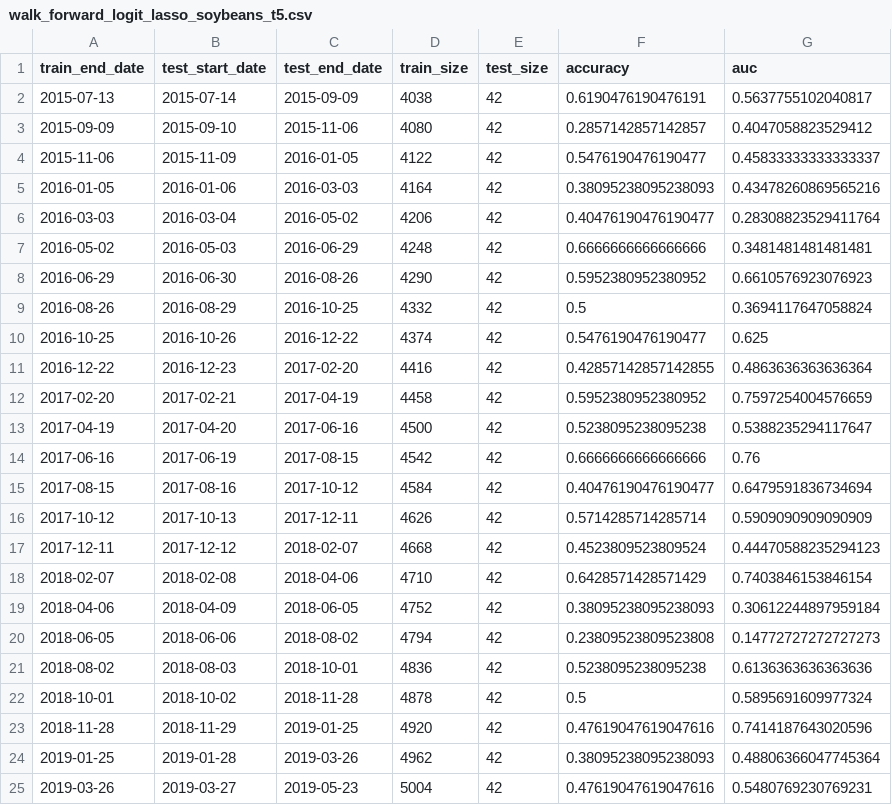
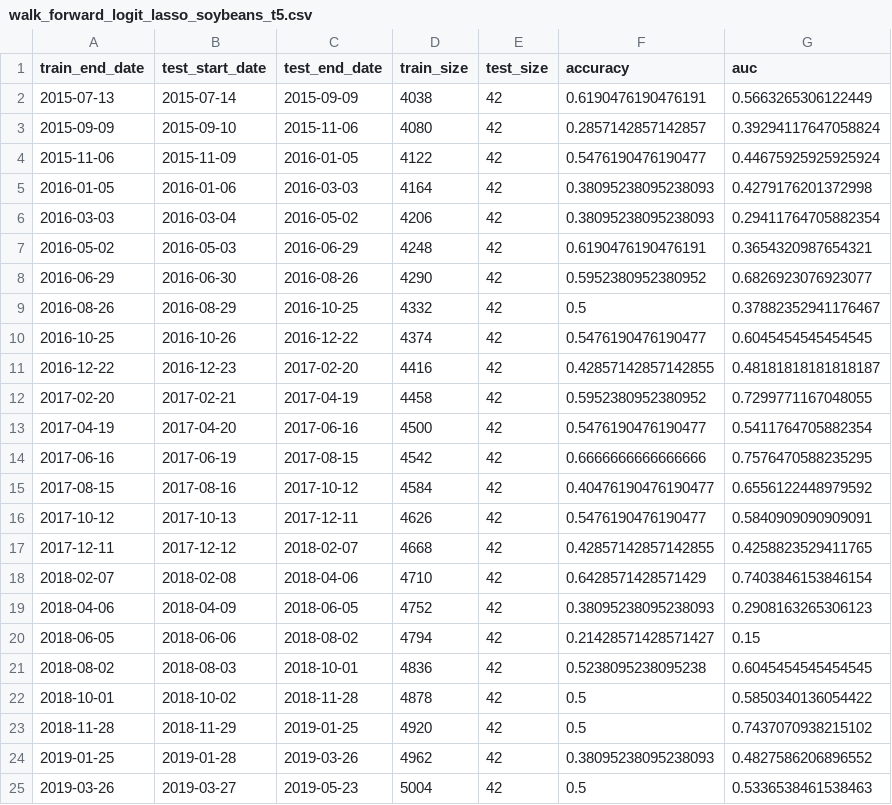
Before and after one commit to paulaleylen/BigDataUBA-Grupo10, a CSV file: TPFinal/data/processed/final_modeling/walk_forward_logit_lasso_soybeans_t5.csv, drawn as a sheet; only a part is shown; the diff covers the shown part only.

```diff
--- a/TPFinal/data/processed/final_modeling/walk_forward_logit_lasso_soybeans_t5.csv
+++ b/TPFinal/data/processed/final_modeling/walk_forward_logit_lasso_soybeans_t5.csv
@@ -1,25 +1,25 @@
 train_end_date,test_start_date,test_end_date,train_size,test_size,accuracy,auc
-2015-07-13,2015-07-14,2015-09-09,4038,42,0.6190476190476191,0.5637755102040817
-2015-09-09,2015-09-10,2015-11-06,4080,42,0.2857142857142857,0.4047058823529412
-2015-11-06,2015-11-09,2016-01-05,4122,42,0.5476190476190477,0.45833333333333337
-2016-01-05,2016-01-06,2016-03-03,4164,42,0.38095238095238093,0.43478260869565216
-2016-03-03,2016-03-04,2016-05-02,4206,42,0.40476190476190477,0.28308823529411764
-2016-05-02,2016-05-03,2016-06-29,4248,42,0.6666666666666666,0.3481481481481481
-2016-06-29,2016-06-30,2016-08-26,4290,42,0.5952380952380952,0.6610576923076923
-2016-08-26,2016-08-29,2016-10-25,4332,42,0.5,0.3694117647058824
-2016-10-25,2016-10-26,2016-12-22,4374,42,0.5476190476190477,0.625
-2016-12-22,2016-12-23,2017-02-20,4416,42,0.42857142857142855,0.4863636363636364
-2017-02-20,2017-02-21,2017-04-19,4458,42,0.5952380952380952,0.7597254004576659
-2017-04-19,2017-04-20,2017-06-16,4500,42,0.5238095238095238,0.5388235294117647
-2017-06-16,2017-06-19,2017-08-15,4542,42,0.6666666666666666,0.76
-2017-08-15,2017-08-16,2017-10-12,4584,42,0.40476190476190477,0.6479591836734694
-2017-10-12,2017-10-13,2017-12-11,4626,42,0.5714285714285714,0.5909090909090909
-2017-12-11,2017-12-12,2018-02-07,4668,42,0.4523809523809524,0.44470588235294123
+2015-07-13,2015-07-14,2015-09-09,4038,42,0.6190476190476191,0.5663265306122449
+2015-09-09,2015-09-10,2015-11-06,4080,42,0.2857142857142857,0.39294117647058824
+2015-11-06,2015-11-09,2016-01-05,4122,42,0.5476190476190477,0.44675925925925924
+2016-01-05,2016-01-06,2016-03-03,4164,42,0.38095238095238093,0.4279176201372998
+2016-03-03,2016-03-04,2016-05-02,4206,42,0.38095238095238093,0.29411764705882354
+2016-05-02,2016-05-03,2016-06-29,4248,42,0.6190476190476191,0.3654320987654321
+2016-06-29,2016-06-30,2016-08-26,4290,42,0.5952380952380952,0.6826923076923077
+2016-08-26,2016-08-29,2016-10-25,4332,42,0.5,0.37882352941176467
+2016-10-25,2016-10-26,2016-12-22,4374,42,0.5476190476190477,0.6045454545454545
+2016-12-22,2016-12-23,2017-02-20,4416,42,0.42857142857142855,0.48181818181818187
+2017-02-20,2017-02-21,2017-04-19,4458,42,0.5952380952380952,0.7299771167048055
+2017-04-19,2017-04-20,2017-06-16,4500,42,0.5476190476190477,0.5411764705882354
+2017-06-16,2017-06-19,2017-08-15,4542,42,0.6666666666666666,0.7576470588235295
+2017-08-15,2017-08-16,2017-10-12,4584,42,0.40476190476190477,0.6556122448979592
+2017-10-12,2017-10-13,2017-12-11,4626,42,0.5476190476190477,0.5840909090909091
+2017-12-11,2017-12-12,2018-02-07,4668,42,0.42857142857142855,0.4258823529411765
 2018-02-07,2018-02-08,2018-04-06,4710,42,0.6428571428571429,0.7403846153846154
-2018-04-06,2018-04-09,2018-06-05,4752,42,0.38095238095238093,0.30612244897959184
-2018-06-05,2018-06-06,2018-08-02,4794,42,0.23809523809523808,0.14772727272727273
-2018-08-02,2018-08-03,2018-10-01,4836,42,0.5238095238095238,0.6136363636363636
-2018-10-01,2018-10-02,2018-11-28,4878,42,0.5,0.5895691609977324
-2018-11-28,2018-11-29,2019-01-25,4920,42,0.47619047619047616,0.7414187643020596
-2019-01-25,2019-01-28,2019-03-26,4962,42,0.38095238095238093,0.48806366047745364
-2019-03-26,2019-03-27,2019-05-23,5004,42,0.47619047619047616,0.5480769230769231
+2018-04-06,2018-04-09,2018-06-05,4752,42,0.38095238095238093,0.2908163265306123
+2018-06-05,2018-06-06,2018-08-02,4794,42,0.21428571428571427,0.15
+2018-08-02,2018-08-03,2018-10-01,4836,42,0.5238095238095238,0.6045454545454545
+2018-10-01,2018-10-02,2018-11-28,4878,42,0.5,0.5850340136054422
+2018-11-28,2018-11-29,2019-01-25,4920,42,0.5,0.7437070938215102
+2019-01-25,2019-01-28,2019-03-26,4962,42,0.38095238095238093,0.4827586206896552
+2019-03-26,2019-03-27,2019-05-23,5004,42,0.5,0.5336538461538463
```
Also changed, not shown: 49 edited cells elsewhere in this file, TPFinal/data/processed/final_modeling/logit_lasso_results_summary.csv, TPFinal/data/processed/final_modeling/walk_forward_logit_lasso_corn_t5.csv, 26 other files.
